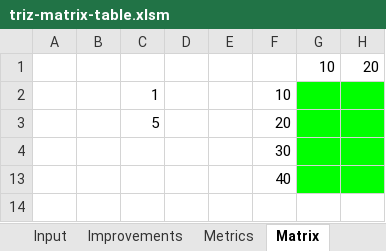
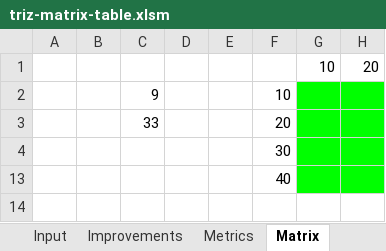
Before and after one commit to NguyenPhiLongIT/TrizMatrix, an Excel workbook: src/resources/data/triz-matrix-table.xlsm, sheet Matrix, drawn as a sheet; only a part is shown; values as stored, in another font and other column widths than the file's, no borders; the diff names each change by its address in the sheet, - before the commit and + after, or states it on an @@ line.

```diff
--- a/src/resources/data/triz-matrix-table.xlsm (sheet Matrix)
+++ b/src/resources/data/triz-matrix-table.xlsm (sheet Matrix)
-C2: 1
+C2: 9
-C3: 5
+C3: 33
```
Also changed, not shown: sheet Improvements, sheet Input, hidden cells, charts or pictures, 9 other files.
